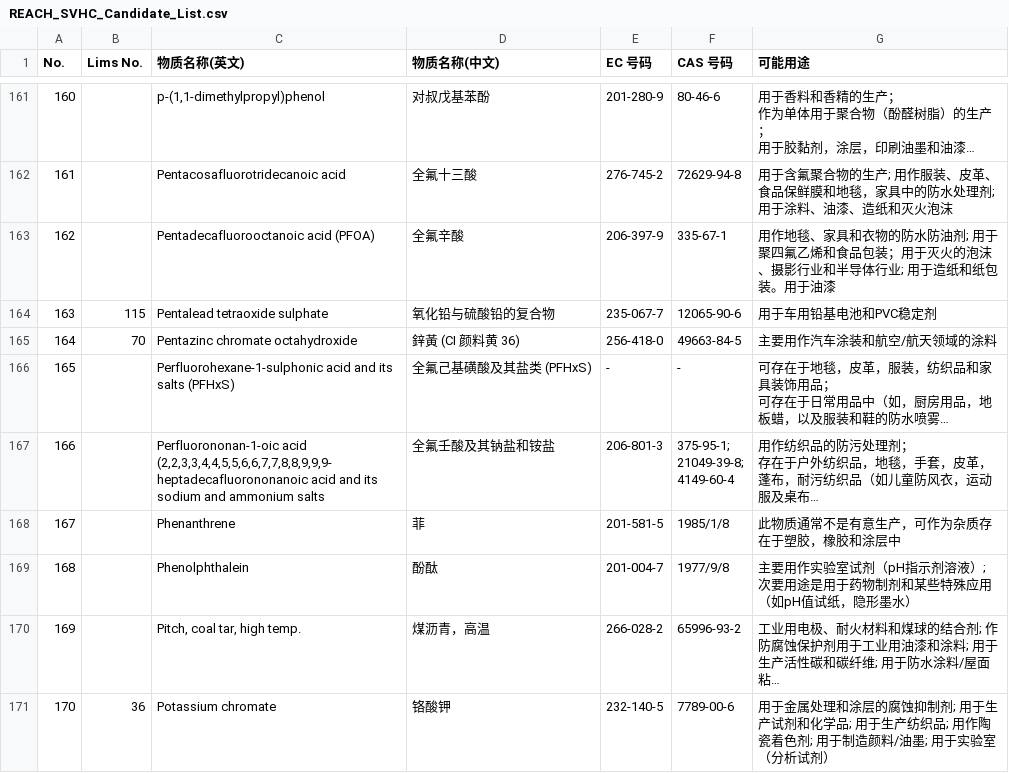
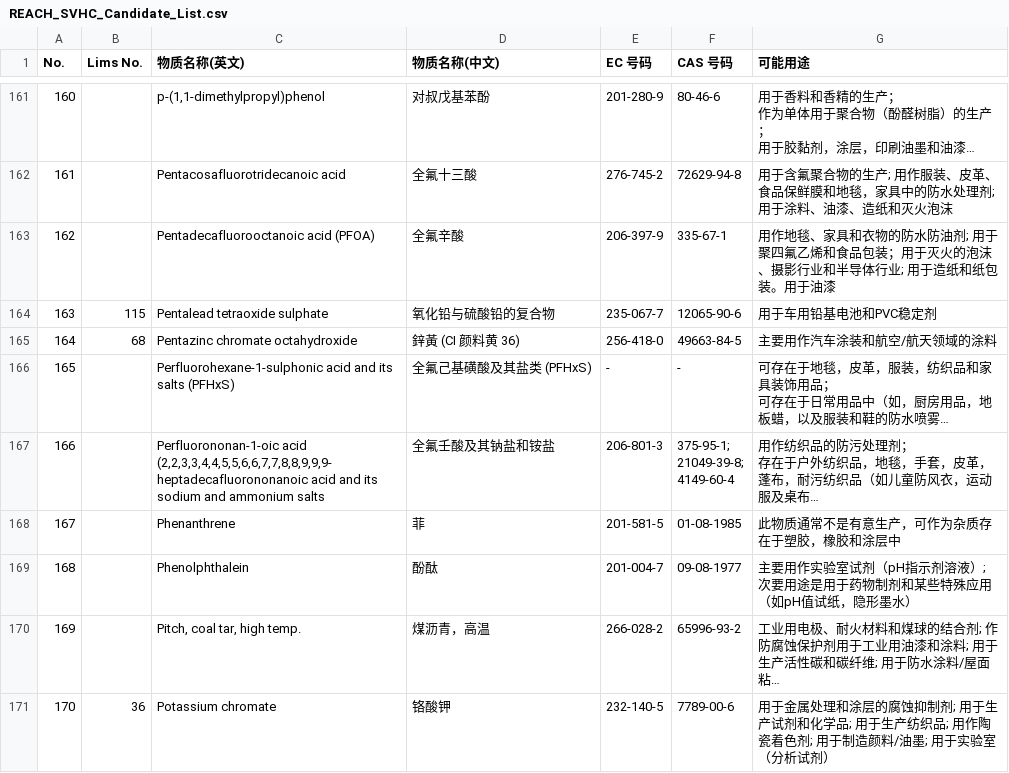
Before and after one commit to chen-huai/work, a CSV file: Operate/data/model/REACH_SVHC_Candidate_List.csv, drawn as a sheet; only a part is shown, gaps mark what is left out; long unchanged cells end in …; the diff covers the shown part only; the diff names each change by its address in the sheet, - before the commit and + after, or states it on an @@ line.

Commit message:
reach信息提示按钮更改

```diff
--- a/Operate/data/model/REACH_SVHC_Candidate_List.csv
+++ b/Operate/data/model/REACH_SVHC_Candidate_List.csv
-B165 (Lims No.): 70
+B165 (Lims No.): 68
-F168 (CAS 号码): 1985/1/8
+F168 (CAS 号码): 01-08-1985
-F169 (CAS 号码): 1977/9/8
+F169 (CAS 号码): 09-08-1977
```
Also changed, not shown: 1 added row and 11 edited cells elsewhere in this file, 41 other files.
